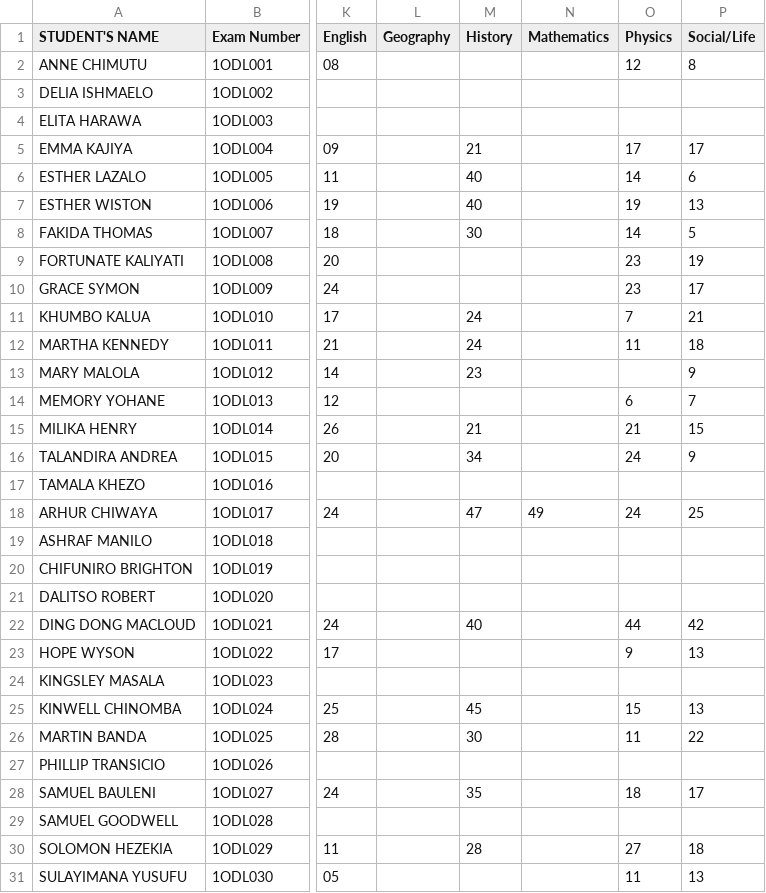
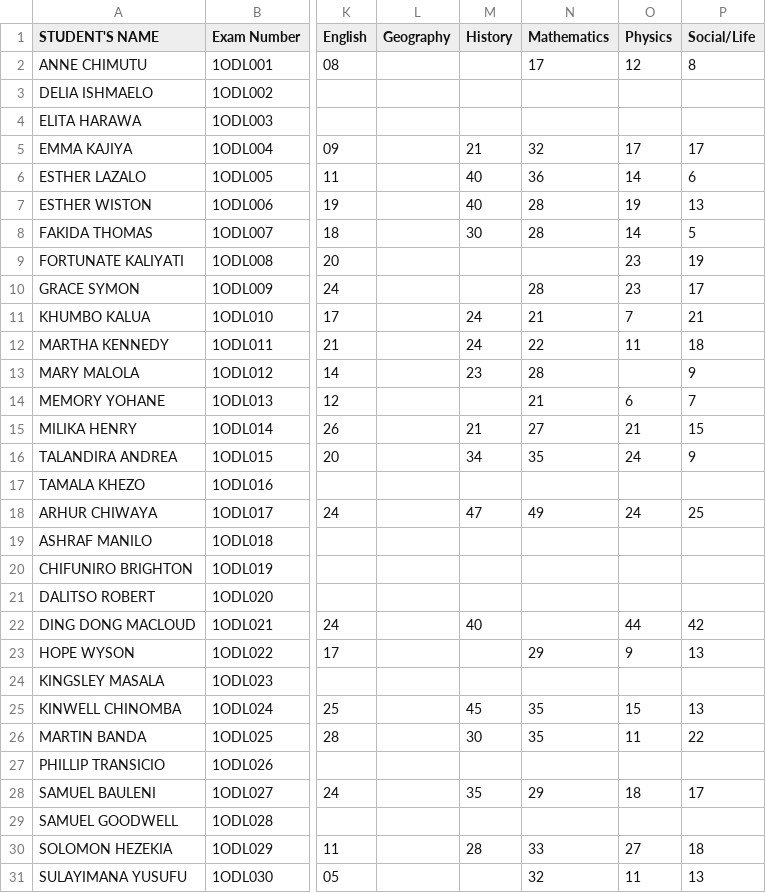
Before and after one commit to enitac/en1, a CSV file: form1.csv, drawn as a sheet; only a part is shown, gaps mark what is left out; the diff names each change by its address in the sheet, - before the commit and + after, or states it on an @@ line.

Commit message:
Update: form1 - Mathematics (4/28/2026, 8:16:14 AM)

```diff
--- a/form1.csv
+++ b/form1.csv
-N2 (Mathematics): (empty)
+N2 (Mathematics): 17
-N5 (Mathematics): (empty)
+N5 (Mathematics): 32
-N6 (Mathematics): (empty)
+N6 (Mathematics): 36
-N7:N8 (Mathematics): (empty)
+N7:N8 (Mathematics): 28
-N10 (Mathematics): (empty)
+N10 (Mathematics): 28
-N11 (Mathematics): (empty)
+N11 (Mathematics): 21
-N12 (Mathematics): (empty)
+N12 (Mathematics): 22
-N13 (Mathematics): (empty)
+N13 (Mathematics): 28
-N14 (Mathematics): (empty)
+N14 (Mathematics): 21
-N15 (Mathematics): (empty)
+N15 (Mathematics): 27
-N16 (Mathematics): (empty)
+N16 (Mathematics): 35
-N23 (Mathematics): (empty)
+N23 (Mathematics): 29
-N25:N26 (Mathematics): (empty)
+N25:N26 (Mathematics): 35
-N28 (Mathematics): (empty)
+N28 (Mathematics): 29
-N30 (Mathematics): (empty)
+N30 (Mathematics): 33
-N31 (Mathematics): (empty)
+N31 (Mathematics): 32
```
